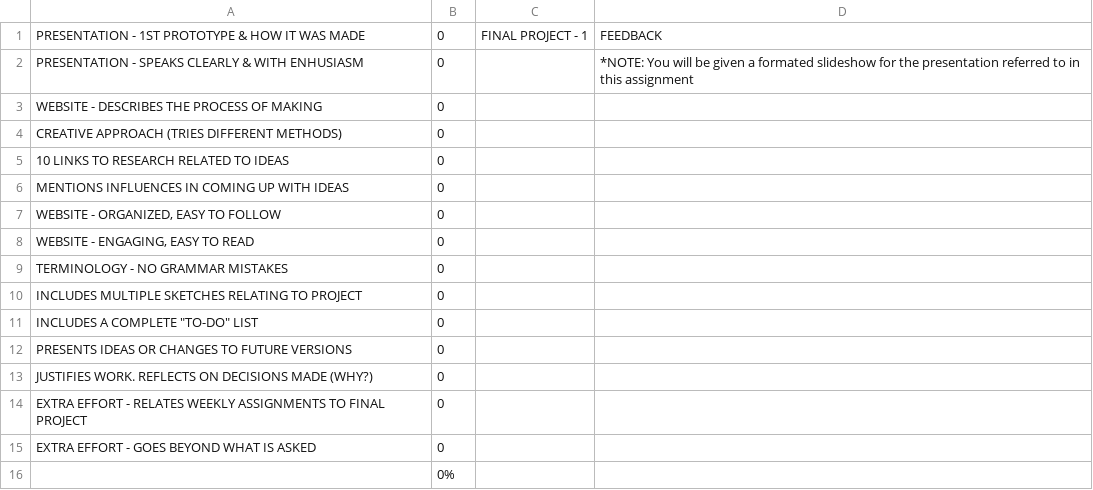
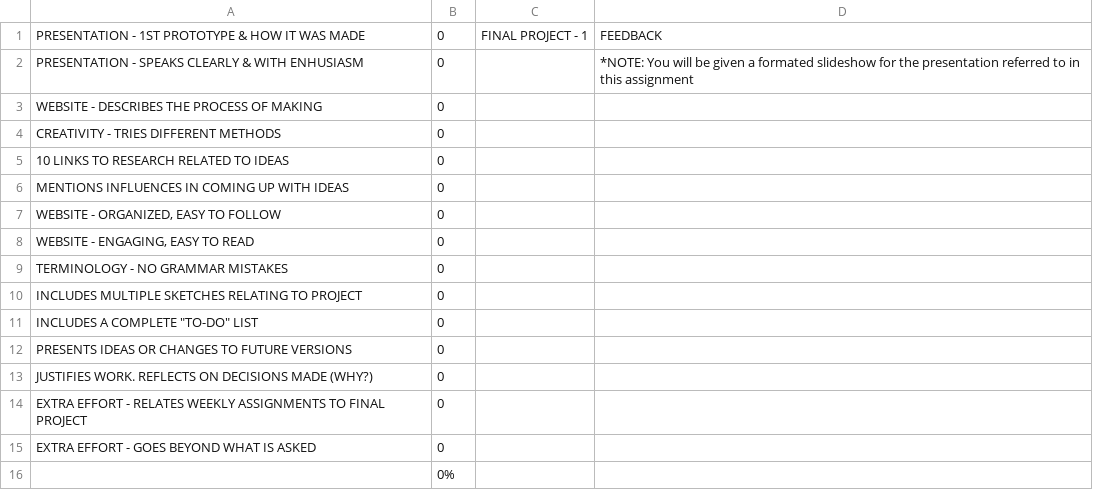
Before and after one commit to makercreator/learn, a CSV file: students/bogdan/finalproject/skills - FInalProject1.csv, drawn as a sheet.

Commit message:
bogdan update

```diff
--- a/students/bogdan/finalproject/skills - FInalProject1.csv
+++ b/students/bogdan/finalproject/skills - FInalProject1.csv
@@ -3,3 +3,3 @@ PRESENTATION - SPEAKS CLEARLY & WITH ENHUSIASM,0,,*NOTE: You will be given a for
 WEBSITE -  DESCRIBES THE PROCESS OF MAKING,0,,
- CREATIVE APPROACH (TRIES DIFFERENT METHODS),0,,
+CREATIVITY - TRIES DIFFERENT METHODS,0,,
 10 LINKS TO RESEARCH RELATED TO IDEAS,0,,
```
